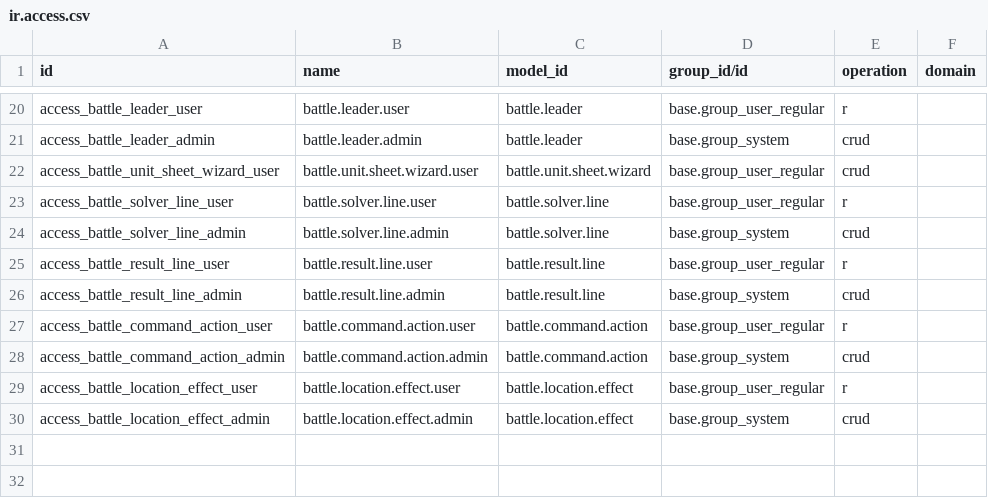
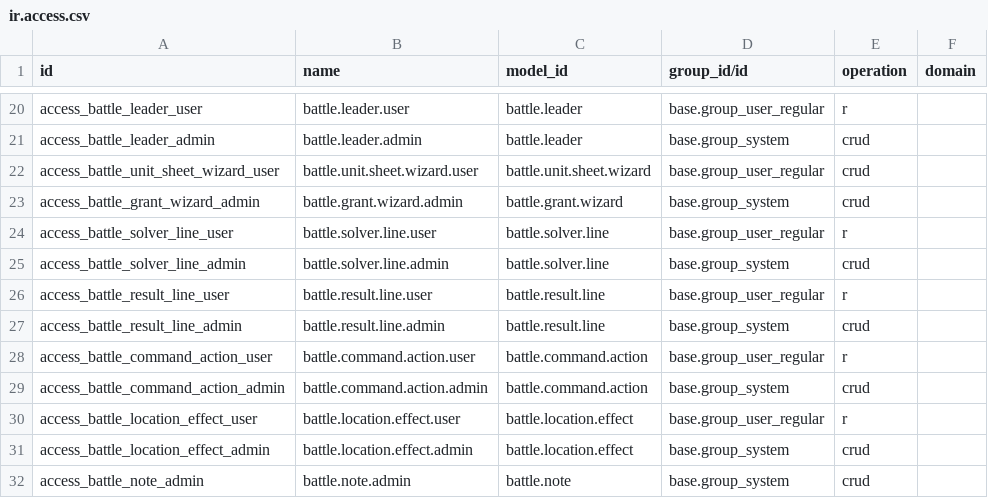
Before and after one commit to tde-banana-odoo/odoo_battle, a CSV file: odoo_battle/security/ir.access.csv, drawn as a sheet; only a part is shown, gaps mark what is left out.

```diff
--- a/odoo_battle/security/ir.access.csv
+++ b/odoo_battle/security/ir.access.csv
@@ -22,2 +22,3 @@ access_battle_leader_admin,battle.leader.admin,battle.leader,base.group_system,c
 access_battle_unit_sheet_wizard_user,battle.unit.sheet.wizard.user,battle.unit.sheet.wizard,base.group_user_regular,crud,
+access_battle_grant_wizard_admin,battle.grant.wizard.admin,battle.grant.wizard,base.group_system,crud,
 access_battle_solver_line_user,battle.solver.line.user,battle.solver.line,base.group_user_regular,r,
@@ -30 +31,2 @@ access_battle_location_effect_user,battle.location.effect.user,battle.location.e
 access_battle_location_effect_admin,battle.location.effect.admin,battle.location.effect,base.group_system,crud,
+access_battle_note_admin,battle.note.admin,battle.note,base.group_system,crud,
```
Also changed, not shown: odoo_battle/data/battle.unit.csv, 28 other files.
